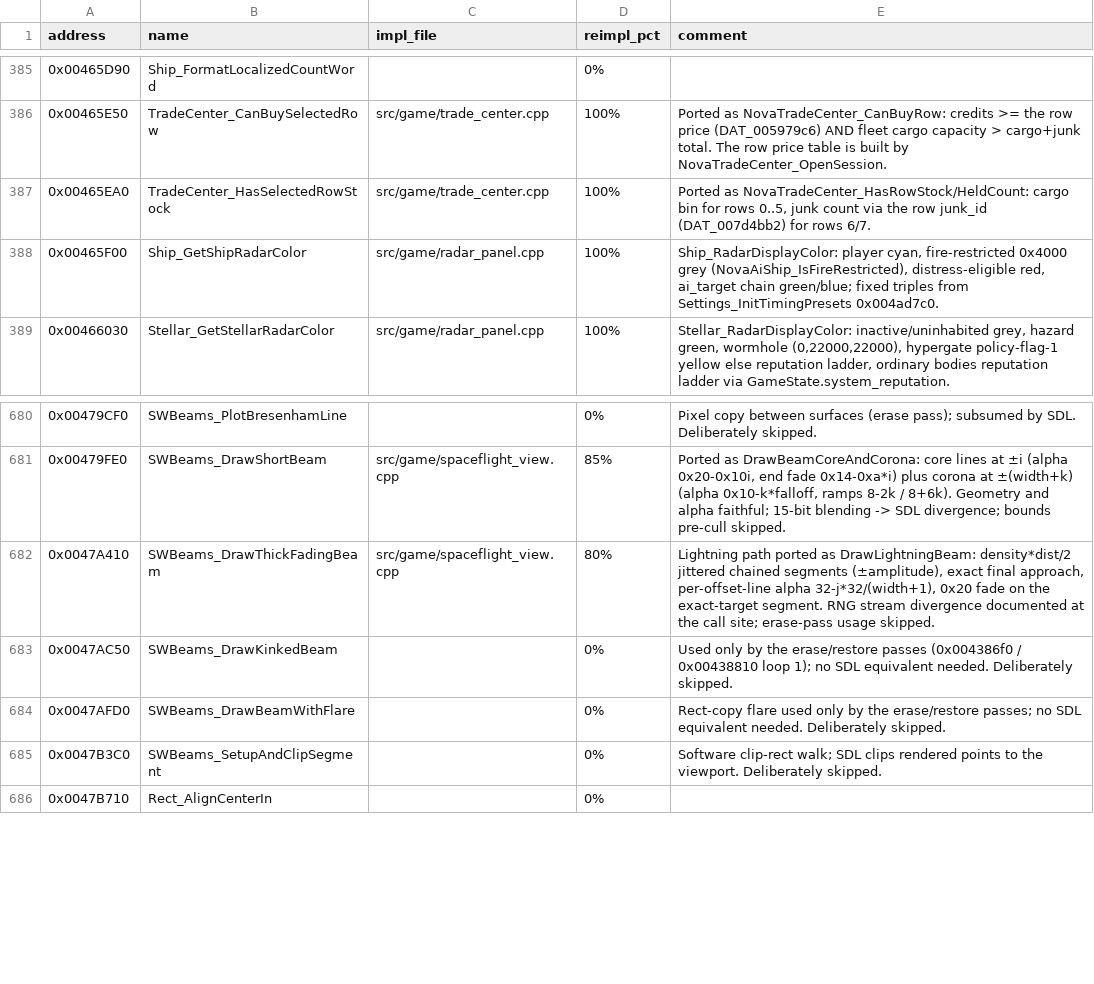
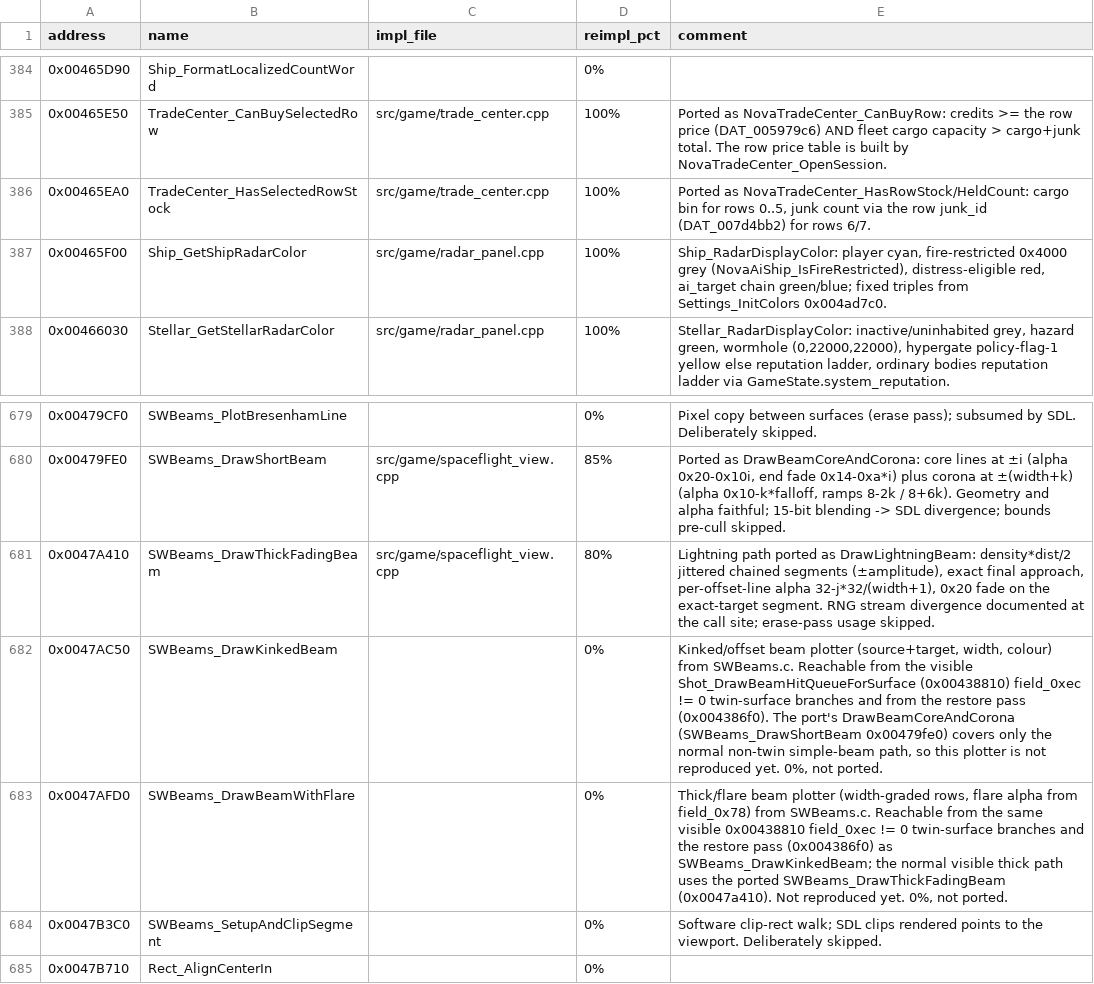
Before and after one commit to wraitii/evnova-decomp, a TSV file: decomp-progress.tsv, drawn as a sheet; only a part is shown, gaps mark what is left out; the diff covers the shown part only.

```diff
--- a/decomp-progress.tsv
+++ b/decomp-progress.tsv
@@ -387,3 +386,3 @@ address	name	impl_file	reimpl_pct	comment
 0x00465EA0	TradeCenter_HasSelectedRowStock	src/game/trade_center.cpp	100%	Ported as NovaTradeCenter_HasRowStock/HeldCount: cargo bin for rows 0..5, junk count via the row junk_id (DAT_007d4bb2) for rows 6/7.
-0x00465F00	Ship_GetShipRadarColor	src/game/radar_panel.cpp	100%	Ship_RadarDisplayColor: player cyan, fire-restricted 0x4000 grey (NovaAiShip_IsFireRestricted), distress-eligible red, ai_target chain green/blue; fixed triples from Settings_InitTimingPresets 0x004ad7c0.
+0x00465F00	Ship_GetShipRadarColor	src/game/radar_panel.cpp	100%	Ship_RadarDisplayColor: player cyan, fire-restricted 0x4000 grey (NovaAiShip_IsFireRestricted), distress-eligible red, ai_target chain green/blue; fixed triples from Settings_InitColors 0x004ad7c0.
 0x00466030	Stellar_GetStellarRadarColor	src/game/radar_panel.cpp	100%	Stellar_RadarDisplayColor: inactive/uninhabited grey, hazard green, wormhole (0,22000,22000), hypergate policy-flag-1 yellow else reputation ladder, ordinary bodies reputation ladder via GameState.system_reputation.
@@ -682,4 +681,4 @@ address	name	impl_file	reimpl_pct	comment
 0x0047A410	SWBeams_DrawThickFadingBeam	src/game/spaceflight_view.cpp	80%	Lightning path ported as DrawLightningBeam: density*dist/2 jittered chained segments (±amplitude), exact final approach, per-offset-line alpha 32-j*32/(width+1), 0x20 fade on the exact-target segment. RNG stream divergence documented at the call site; erase-pass usage skipped.
-0x0047AC50	SWBeams_DrawKinkedBeam		0%	Used only by the erase/restore passes (0x004386f0 / 0x00438810 loop 1); no SDL equivalent needed. Deliberately skipped.
-0x0047AFD0	SWBeams_DrawBeamWithFlare		0%	Rect-copy flare used only by the erase/restore passes; no SDL equivalent needed. Deliberately skipped.
+0x0047AC50	SWBeams_DrawKinkedBeam		0%	Kinked/offset beam plotter (source+target, width, colour) from SWBeams.c. Reachable from the visible Shot_DrawBeamHitQueueForSurface (0x00438810) field_0xec != 0 twin-surface branches and from the restore pass (0x004386f0). The port's DrawBeamCoreAndCorona (SWBeams_DrawShortBeam 0x00479fe0) covers only the normal non-twin simple-beam path, so this plotter is not reproduced yet. 0%, not ported.
+0x0047AFD0	SWBeams_DrawBeamWithFlare		0%	Thick/flare beam plotter (width-graded rows, flare alpha from field_0x78) from SWBeams.c. Reachable from the same visible 0x00438810 field_0xec != 0 twin-surface branches and the restore pass (0x004386f0) as SWBeams_DrawKinkedBeam; the normal visible thick path uses the ported SWBeams_DrawThickFadingBeam (0x0047a410). Not reproduced yet. 0%, not ported.
 0x0047B3C0	SWBeams_SetupAndClipSegment		0%	Software clip-rect walk; SDL clips rendered points to the viewport. Deliberately skipped.
```
Also changed, not shown: 4 removed rows and 5 edited cells elsewhere in this file, decomp-skipped.tsv, 11 other files.
